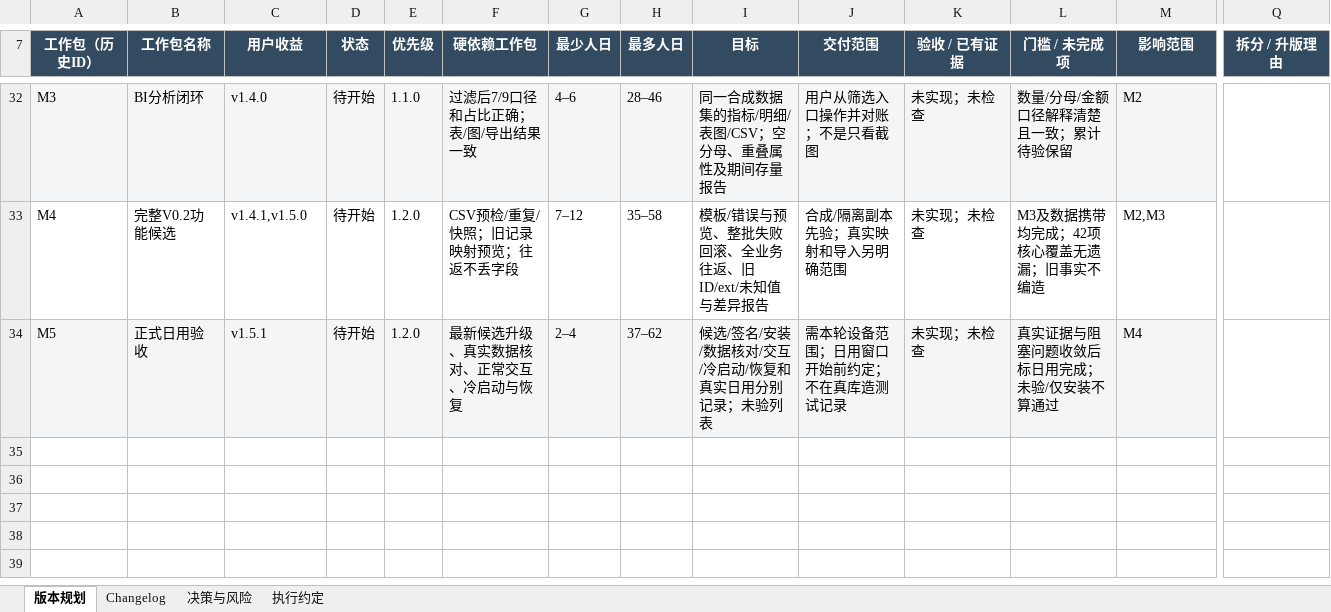
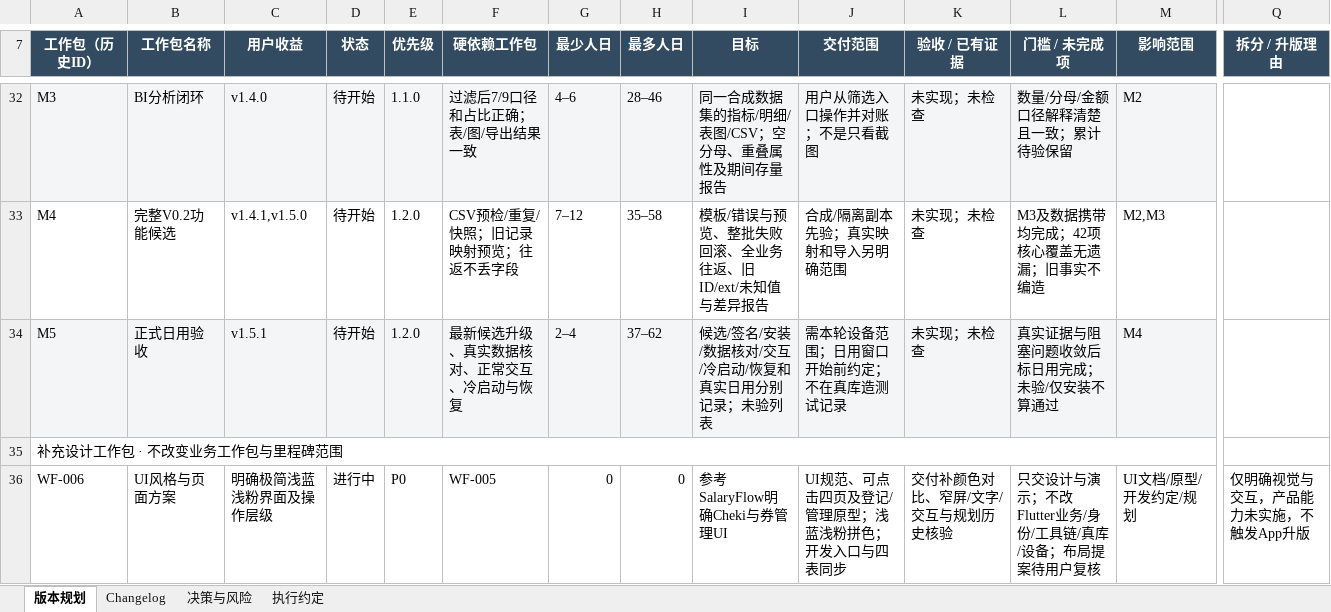
Before and after one commit to Seniorious66/count_tools, an Excel workbook: outputs/workflow-20261011/CountTools-MasterSheet.xlsx, sheet 版本规划, drawn as a sheet; only a part is shown, gaps mark what is left out; values as stored, in another font and other column widths than the file's, no borders; conditional formats not drawn; rows hold the shown columns only; the diff names each change by its address in the sheet, - before the commit and + after, or states it on an @@ line.

```diff
--- a/outputs/workflow-20261011/CountTools-MasterSheet.xlsx (sheet 版本规划)
+++ b/outputs/workflow-20261011/CountTools-MasterSheet.xlsx (sheet 版本规划)
+row 35: 补充设计工作包 · 不改变业务工作包与里程碑范围
+row 36: WF-006 | UI风格与页面方案 | 明确极简浅蓝浅粉界面及操作层级 | 进行中 | P0 | WF-005 | 0 | 0 | 参考SalaryFlow明确Cheki与券管理UI | UI规范、可点击四页及登记/管理原型；浅蓝浅粉拼色；开发入口与四表同步 | 交付补颜色对比、窄屏/文字/交互与规划历史核验 | 只交设计与演示；不改Flutter业务/身份/工具链/真库/设备；布局提案待用户复核 | UI文档/原型/开发约定/规划 | 仅明确视觉与交互，产品能力未实施，不触发App升版
```
Also changed, not shown: sheet 决策与风险, sheet Changelog, sheet 执行约定, 6 other files.
